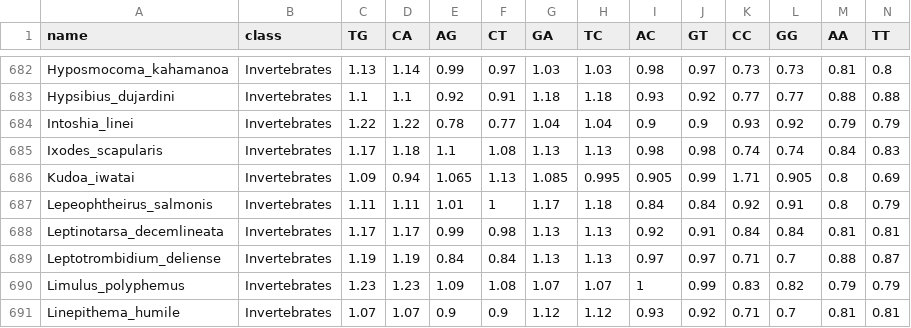
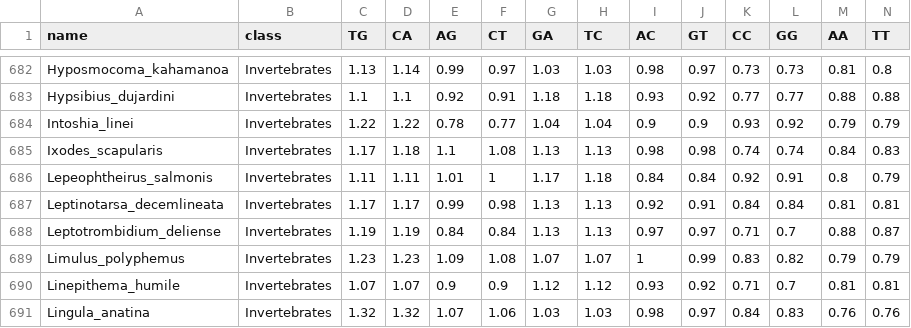
Before and after one commit to Nishapaudel/Dinucleotide-patterns, a CSV file: Exonic_regions_of_eukaryotes/example files/new_all.csv, drawn as a sheet; only a part is shown, gaps mark what is left out; the shorter side is filled out with more unchanged rows; rows hold the shown columns only; the diff names each change by its address in the sheet, - before the commit and + after, or states it on an @@ line.

Commit message:
delete kuduo info

```diff
--- a/Exonic_regions_of_eukaryotes/example files/new_all.csv
+++ b/Exonic_regions_of_eukaryotes/example files/new_all.csv
-row 686: Kudoa_iwatai | Invertebrates | 1.09 | 0.94 | 1.065 | 1.13 | 1.085 | 0.995 | 0.905 | 0.99 | 1.71 | 0.905 | 0.8 | 0.69
```
